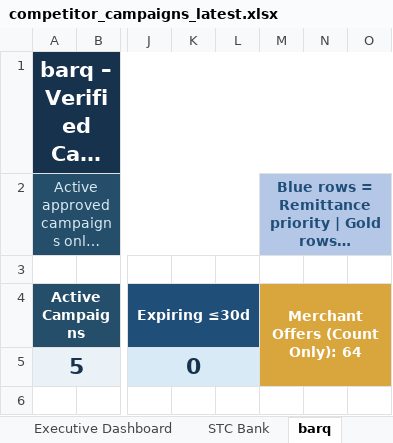
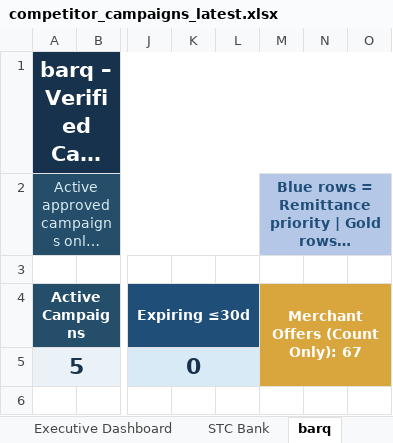
Before and after one commit to Mjmj777/competitor-monitor-v2, an Excel workbook: competitor_campaigns_latest.xlsx, sheet barq, drawn as a sheet; only a part is shown, gaps mark what is left out; long unchanged cells end in …; values as stored, in another font and other column widths than the file's, no borders; conditional formats and table styles not drawn; the diff names each change by its address in the sheet, - before the commit and + after, or states it on an @@ line.

```diff
--- a/competitor_campaigns_latest.xlsx (sheet barq)
+++ b/competitor_campaigns_latest.xlsx (sheet barq)
-M4: Merchant Offers (Count Only): 64
+M4: Merchant Offers (Count Only): 67
```
Also changed, not shown: 2 other files.
